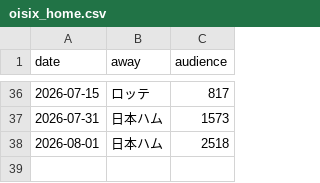
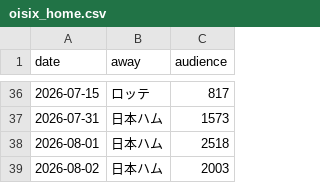
Before and after one commit to 55oisixniigata/npb-farm-tracker, a CSV file: oisix_home.csv, drawn as a sheet; only a part is shown, gaps mark what is left out; the diff names each change by its address in the sheet, - before the commit and + after, or states it on an @@ line.

```diff
--- a/oisix_home.csv
+++ b/oisix_home.csv
+row 39: 2026-08-02 | 日本ハム | 2003
```
Also changed, not shown: 1 other file.
